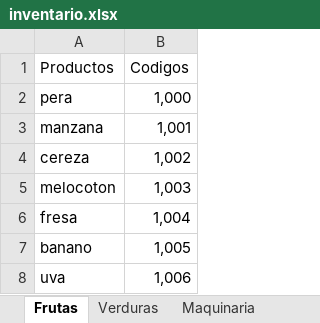
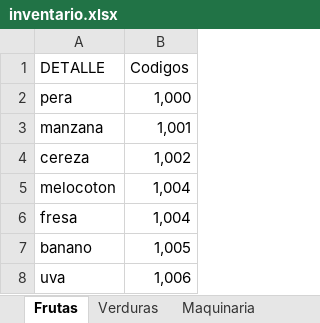
Before and after one commit to Nassican/PyOficina, an Excel workbook: src/inventario.xlsx, sheet Frutas, drawn as a sheet; values as stored, in another font and other column widths than the file's, no borders; the diff names each change by its address in the sheet, - before the commit and + after, or states it on an @@ line.

Commit message:
Update Final

```diff
--- a/src/inventario.xlsx (sheet Frutas)
+++ b/src/inventario.xlsx (sheet Frutas)
-A1: Productos
+A1: DETALLE
-B5 (Codigos): 1,003
+B5 (Codigos): 1,004
```
